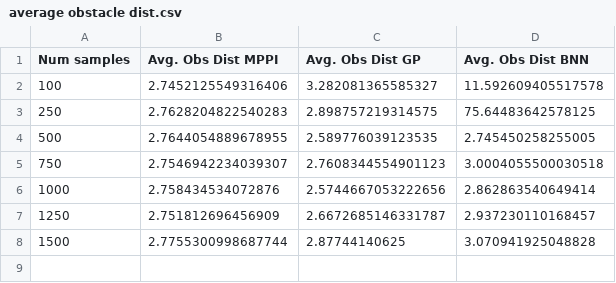
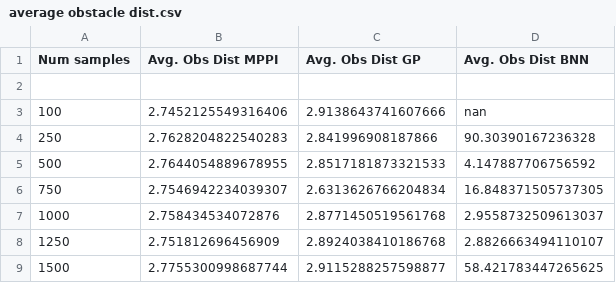
Before and after one commit to tombelv/sbmpc, a CSV file: experiments/results/trajectory_planning_moving/average obstacle dist.csv, drawn as a sheet.

```diff
--- a/experiments/results/trajectory_planning_moving/average obstacle dist.csv
+++ b/experiments/results/trajectory_planning_moving/average obstacle dist.csv
@@ -1,8 +1,9 @@
 Num samples,Avg. Obs Dist MPPI,Avg. Obs Dist GP,Avg. Obs Dist BNN
-100,2.7452125549316406,3.282081365585327,11.592609405517578
-250,2.7628204822540283,2.898757219314575,75.64483642578125
-500,2.7644054889678955,2.589776039123535,2.745450258255005
-750,2.7546942234039307,2.7608344554901123,3.0004055500030518
-1000,2.758434534072876,2.5744667053222656,2.862863540649414
-1250,2.751812696456909,2.6672685146331787,2.937230110168457
-1500,2.7755300998687744,2.87744140625,3.070941925048828
+
+100,2.7452125549316406,2.9138643741607666,nan
+250,2.7628204822540283,2.841996908187866,90.30390167236328
+500,2.7644054889678955,2.8517181873321533,4.147887706756592
+750,2.7546942234039307,2.6313626766204834,16.848371505737305
+1000,2.758434534072876,2.8771450519561768,2.9558732509613037
+1250,2.751812696456909,2.8924038410186768,2.8826663494110107
+1500,2.7755300998687744,2.9115288257598877,58.421783447265625
```
Also changed, not shown: experiments/results/stylised_trajectory_planning/average obstacle dist.csv, experiments/results/stylised_trajectory_planning/total duration.csv, 54 other files.
